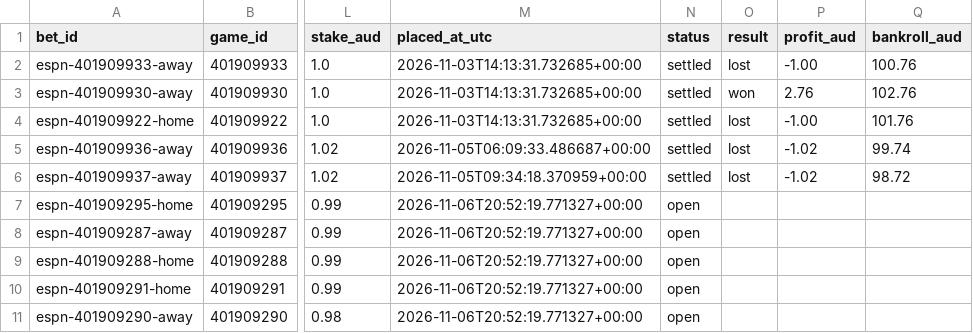
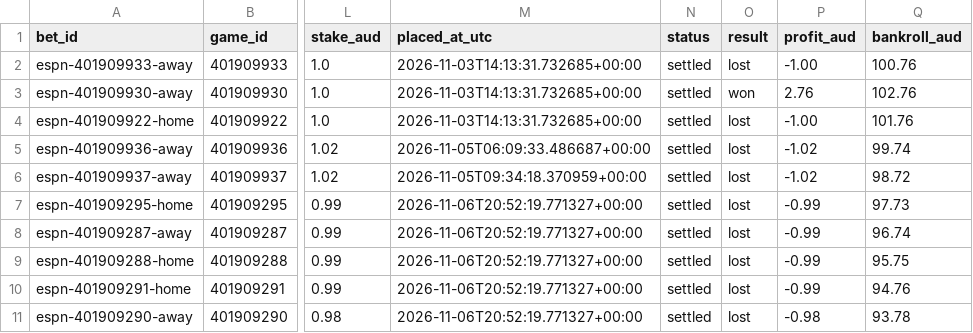
Before and after one commit to kensu-kimsu/nbamoneyprinter, a CSV file: paper_betting/ledger.csv, drawn as a sheet; only a part is shown, gaps mark what is left out; the diff names each change by its address in the sheet, - before the commit and + after, or states it on an @@ line.

```diff
--- a/paper_betting/ledger.csv
+++ b/paper_betting/ledger.csv
-N7:N11 (status): open
+N7:N11 (status): settled
-O7:O11 (result): (empty)
+O7:O11 (result): lost
-P7:P10 (profit_aud): (empty)
+P7:P10 (profit_aud): -0.99
-Q7 (bankroll_aud): (empty)
+Q7 (bankroll_aud): 97.73
-Q8 (bankroll_aud): (empty)
+Q8 (bankroll_aud): 96.74
-Q9 (bankroll_aud): (empty)
+Q9 (bankroll_aud): 95.75
-Q10 (bankroll_aud): (empty)
+Q10 (bankroll_aud): 94.76
-P11 (profit_aud): (empty)
+P11 (profit_aud): -0.98
-Q11 (bankroll_aud): (empty)
+Q11 (bankroll_aud): 93.78
```
